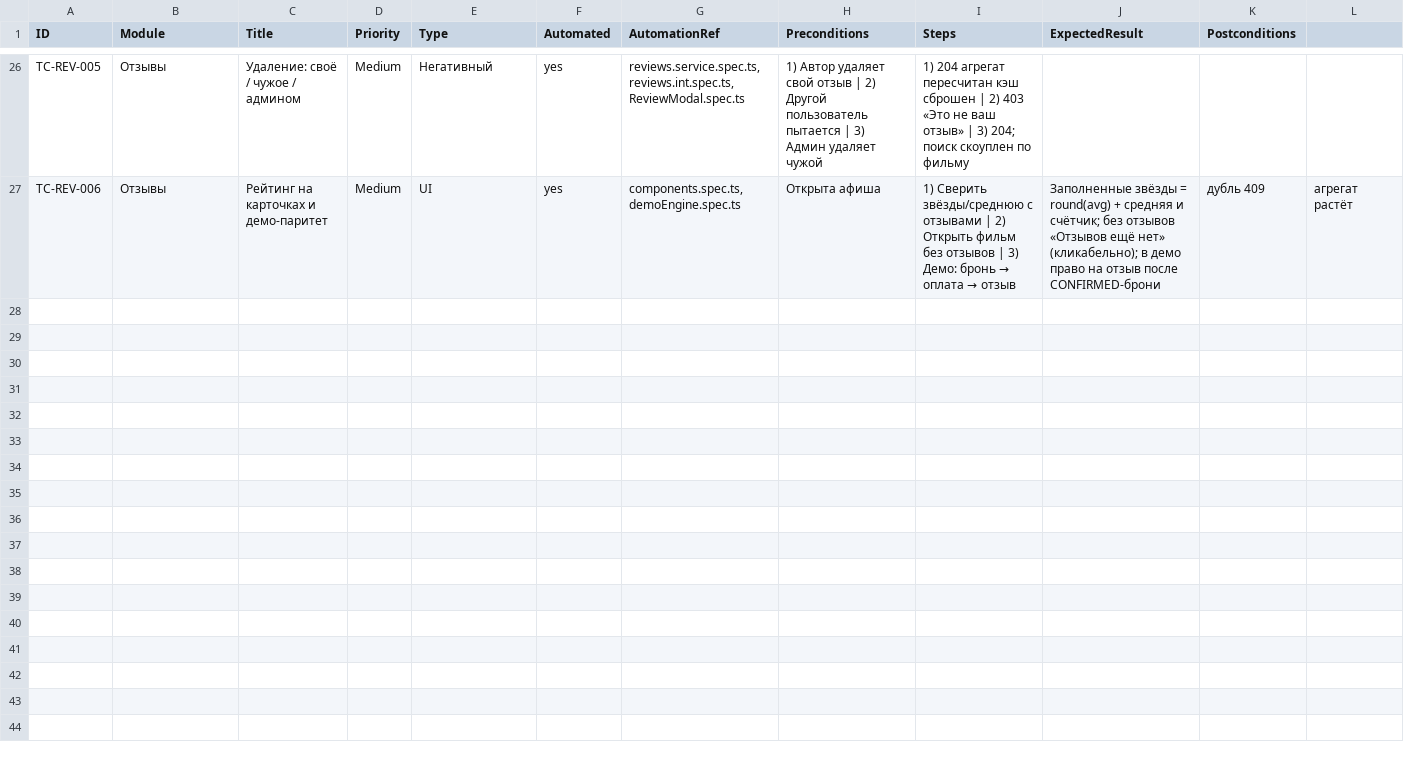
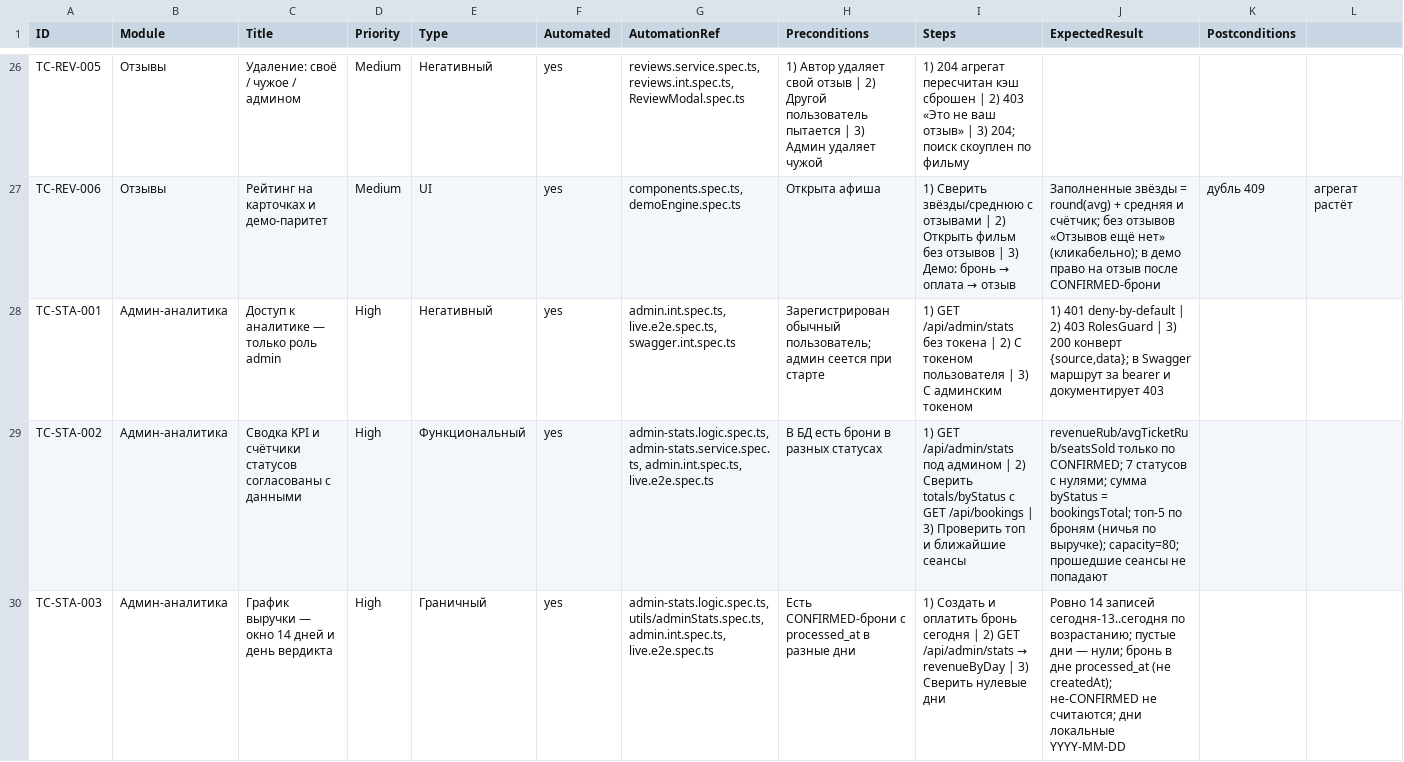
Before and after one commit to Dimas1Barabas/Dimas1Barabas.github.io, a CSV file: fullstackProject/docs/qa/test-cases.csv, drawn as a sheet; only a part is shown, gaps mark what is left out; the diff covers the shown part only.

Commit message:
docs: админ-аналитика — README-раздел, счётчики тестов, QA-кейсы TC-STA
README: раздел «Админ-аналитика» (агрегаты, кэш admin:stats:v1,
экран /admin/stats, демо-витрина), счётчики 112/80/20/170,
упоминания в авторизации и демо-режиме.
QA: TC-STA-001..005 (md/txt/csv), FR-22..26 в матрице трассировки,
чек-лист CL-9 (аналитика) + CL-10 регресс со свежими счётчиками.

```diff
--- a/fullstackProject/docs/qa/test-cases.csv
+++ b/fullstackProject/docs/qa/test-cases.csv
@@ -27 +27,4 @@ TC-REV-005,Отзывы,Удаление: своё / чужое / админом
 TC-REV-006,Отзывы,Рейтинг на карточках и демо-паритет,Medium,UI,yes,"components.spec.ts, demoEngine.spec.ts","Открыта афиша","1) Сверить звёзды/среднюю с отзывами | 2) Открыть фильм без отзывов | 3) Демо: бронь → оплата → отзыв",Заполненные звёзды = round(avg) + средняя и счётчик; без отзывов «Отзывов ещё нет» (кликабельно); в демо право на отзыв после CONFIRMED-брони, дубль 409, агрегат растёт,
+TC-STA-001,Админ-аналитика,Доступ к аналитике — только роль admin,High,Негативный,yes,"admin.int.spec.ts, live.e2e.spec.ts, swagger.int.spec.ts","Зарегистрирован обычный пользователь; админ сеется при старте","1) GET /api/admin/stats без токена | 2) С токеном пользователя | 3) С админским токеном","1) 401 deny-by-default | 2) 403 RolesGuard | 3) 200 конверт {source,data}; в Swagger маршрут за bearer и документирует 403",
+TC-STA-002,Админ-аналитика,Сводка KPI и счётчики статусов согласованы с данными,High,Функциональный,yes,"admin-stats.logic.spec.ts, admin-stats.service.spec.ts, admin.int.spec.ts, live.e2e.spec.ts","В БД есть брони в разных статусах","1) GET /api/admin/stats под админом | 2) Сверить totals/byStatus с GET /api/bookings | 3) Проверить топ и ближайшие сеансы","revenueRub/avgTicketRub/seatsSold только по CONFIRMED; 7 статусов с нулями; сумма byStatus = bookingsTotal; топ-5 по броням (ничья по выручке); capacity=80; прошедшие сеансы не попадают",
+TC-STA-003,Админ-аналитика,График выручки — окно 14 дней и день вердикта,High,Граничный,yes,"admin-stats.logic.spec.ts, utils/adminStats.spec.ts, admin.int.spec.ts, live.e2e.spec.ts","Есть CONFIRMED-брони с processed_at в разные дни","1) Создать и оплатить бронь сегодня | 2) GET /api/admin/stats → revenueByDay | 3) Сверить нулевые дни","Ровно 14 записей сегодня-13..сегодня по возрастанию; пустые дни — нули; бронь в дне processed_at (не createdAt); не-CONFIRMED не считаются; дни локальные YYYY-MM-DD",
```
Also changed, not shown: 2 added rows elsewhere in this file, 5 other files.
